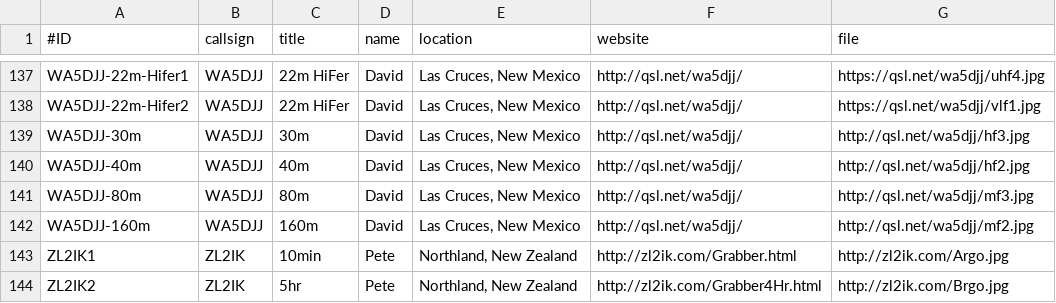
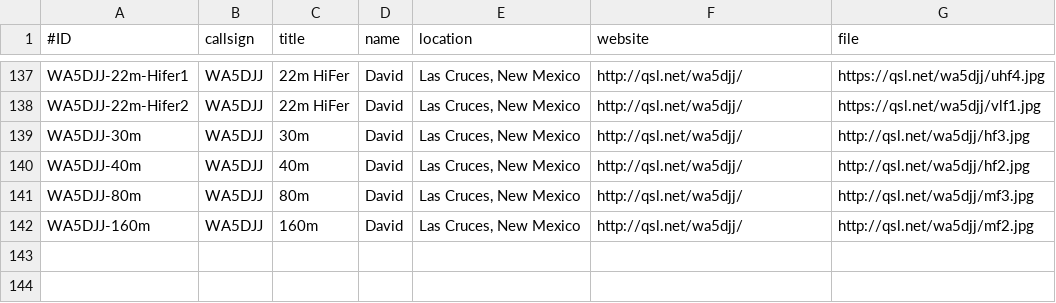
Before and after one commit to swharden/QRSSplus, a CSV file: grabbers.csv, drawn as a sheet; only a part is shown, gaps mark what is left out; the diff names each change by its address in the sheet, - before the commit and + after, or states it on an @@ line.

Commit message:
Removed ZL2IK - website now defunct.

```diff
--- a/grabbers.csv
+++ b/grabbers.csv
-row 143: ZL2IK1 | ZL2IK | 10min | Pete | Northland, New Zealand | http://zl2ik.com/Grabber.html | http://zl2ik.com/Argo.jpg
-row 144: ZL2IK2 | ZL2IK | 5hr | Pete | Northland, New Zealand | http://zl2ik.com/Grabber4Hr.html | http://zl2ik.com/Brgo.jpg
```
